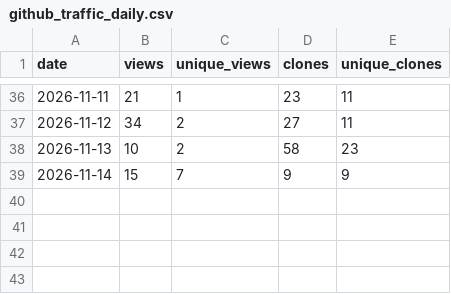
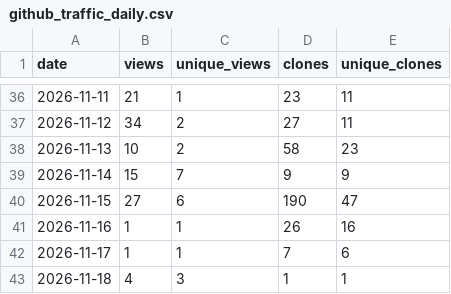
Before and after one commit to akshaysharma1088/pipeverify, a CSV file: metrics/github_traffic_daily.csv, drawn as a sheet; only a part is shown, gaps mark what is left out.

```diff
--- a/metrics/github_traffic_daily.csv
+++ b/metrics/github_traffic_daily.csv
@@ -39 +39,5 @@ date,views,unique_views,clones,unique_clones
 2026-11-14,15,7,9,9
+2026-11-15,27,6,190,47
+2026-11-16,1,1,26,16
+2026-11-17,1,1,7,6
+2026-11-18,4,3,1,1
```
Also changed, not shown: metrics/github_referrers.csv, metrics/pypi_downloads_daily.csv, 2 other files.
